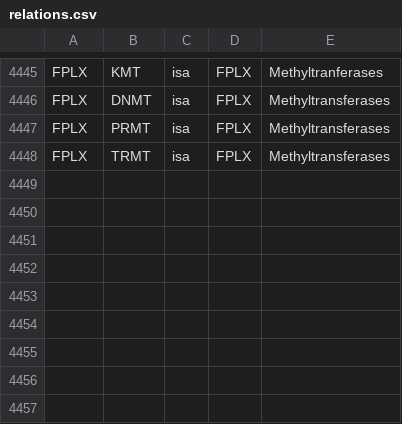
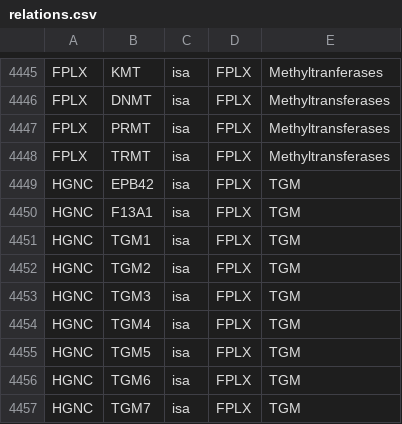
Before and after one commit to sorgerlab/bioentities, a CSV file: relations.csv, drawn as a sheet; only a part is shown, gaps mark what is left out.

```diff
--- a/relations.csv
+++ b/relations.csv
@@ -4448 +4448,10 @@ FPLX,PRMT,isa,FPLX,Methyltransferases
 FPLX,TRMT,isa,FPLX,Methyltransferases
+HGNC,EPB42,isa,FPLX,TGM
+HGNC,F13A1,isa,FPLX,TGM
+HGNC,TGM1,isa,FPLX,TGM
+HGNC,TGM2,isa,FPLX,TGM
+HGNC,TGM3,isa,FPLX,TGM
+HGNC,TGM4,isa,FPLX,TGM
+HGNC,TGM5,isa,FPLX,TGM
+HGNC,TGM6,isa,FPLX,TGM
+HGNC,TGM7,isa,FPLX,TGM
```
Also changed, not shown: entities.csv, equivalences.csv.
